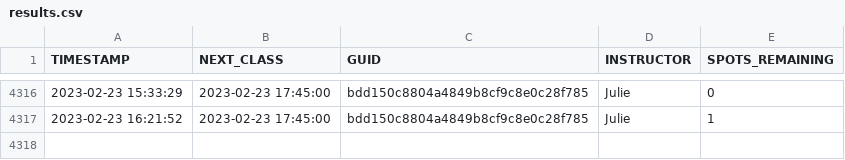
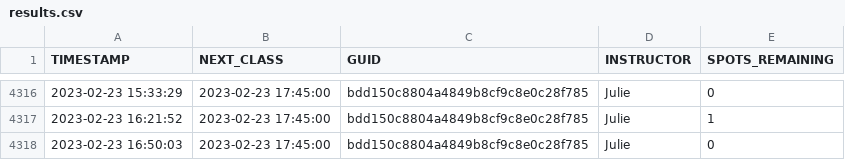
Before and after one commit to stevenlundy/actions, a CSV file: results.csv, drawn as a sheet; only a part is shown, gaps mark what is left out; the diff names each change by its address in the sheet, - before the commit and + after, or states it on an @@ line.

```diff
--- a/results.csv
+++ b/results.csv
+row 4318: 2023-02-23 16:50:03 | 2023-02-23 17:45:00 | bdd150c8804a4849b8cf9c8e0c28f785 | Julie | 0
```
Also changed, not shown: 1 other file.
